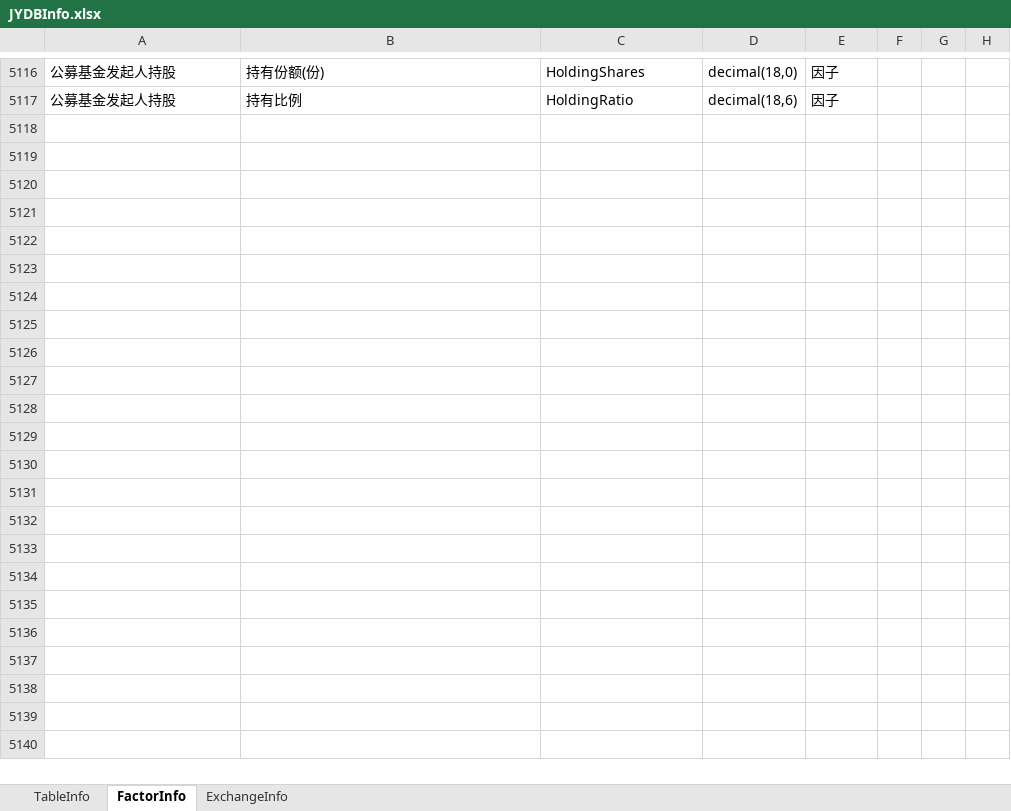
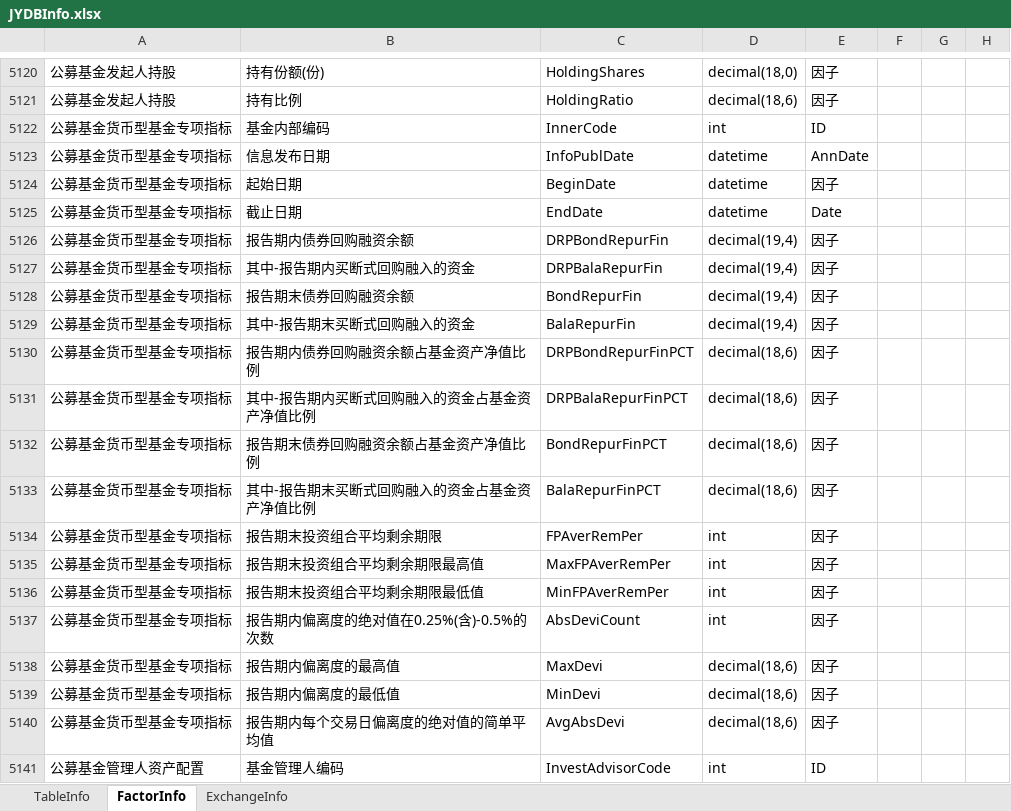
Before and after one commit to sn0wfree/QuantStudio, an Excel workbook: QuantStudio/Resource/JYDBInfo.xlsx, sheet FactorInfo, drawn as a sheet; only a part is shown, gaps mark what is left out; values as stored, in another font and other column widths than the file's, no borders; the diff covers the shown part only; the diff names each change by its address in the sheet, - before the commit and + after, or states it on an @@ line.

Commit message:
no message

```diff
--- a/QuantStudio/Resource/JYDBInfo.xlsx (sheet FactorInfo)
+++ b/QuantStudio/Resource/JYDBInfo.xlsx (sheet FactorInfo)
+row 5122: 公募基金货币型基金专项指标 | 基金内部编码 | InnerCode | int | ID
+row 5123: 公募基金货币型基金专项指标 | 信息发布日期 | InfoPublDate | datetime | AnnDate
+row 5124: 公募基金货币型基金专项指标 | 起始日期 | BeginDate | datetime | 因子
+row 5125: 公募基金货币型基金专项指标 | 截止日期 | EndDate | datetime | Date
+row 5126: 公募基金货币型基金专项指标 | 报告期内债券回购融资余额 | DRPBondRepurFin | decimal(19,4) | 因子
+row 5127: 公募基金货币型基金专项指标 | 其中-报告期内买断式回购融入的资金 | DRPBalaRepurFin | decimal(19,4) | 因子
+row 5128: 公募基金货币型基金专项指标 | 报告期末债券回购融资余额 | BondRepurFin | decimal(19,4) | 因子
+row 5129: 公募基金货币型基金专项指标 | 其中-报告期末买断式回购融入的资金 | BalaRepurFin | decimal(19,4) | 因子
+row 5130: 公募基金货币型基金专项指标 | 报告期内债券回购融资余额占基金资产净值比例 | DRPBondRepurFinPCT | decimal(18,6) | 因子
+row 5131: 公募基金货币型基金专项指标 | 其中-报告期内买断式回购融入的资金占基金资产净值比例 | DRPBalaRepurFinPCT | decimal(18,6) | 因子
+row 5132: 公募基金货币型基金专项指标 | 报告期末债券回购融资余额占基金资产净值比例 | BondRepurFinPCT | decimal(18,6) | 因子
+row 5133: 公募基金货币型基金专项指标 | 其中-报告期末买断式回购融入的资金占基金资产净值比例 | BalaRepurFinPCT | decimal(18,6) | 因子
+row 5134: 公募基金货币型基金专项指标 | 报告期末投资组合平均剩余期限 | FPAverRemPer | int | 因子
+row 5135: 公募基金货币型基金专项指标 | 报告期末投资组合平均剩余期限最高值 | MaxFPAverRemPer | int | 因子
+row 5136: 公募基金货币型基金专项指标 | 报告期末投资组合平均剩余期限最低值 | MinFPAverRemPer | int | 因子
+row 5137: 公募基金货币型基金专项指标 | 报告期内偏离度的绝对值在0.25%(含)-0.5%的次数 | AbsDeviCount | int | 因子
+row 5138: 公募基金货币型基金专项指标 | 报告期内偏离度的最高值 | MaxDevi | decimal(18,6) | 因子
+row 5139: 公募基金货币型基金专项指标 | 报告期内偏离度的最低值 | MinDevi | decimal(18,6) | 因子
+row 5140: 公募基金货币型基金专项指标 | 报告期内每个交易日偏离度的绝对值的简单平均值 | AvgAbsDevi | decimal(18,6) | 因子
+row 5141: 公募基金管理人资产配置 | 基金管理人编码 | InvestAdvisorCode | int | ID
```
Also changed, not shown: 66 added rows and 4 edited cells elsewhere in this sheet, sheet TableInfo.
